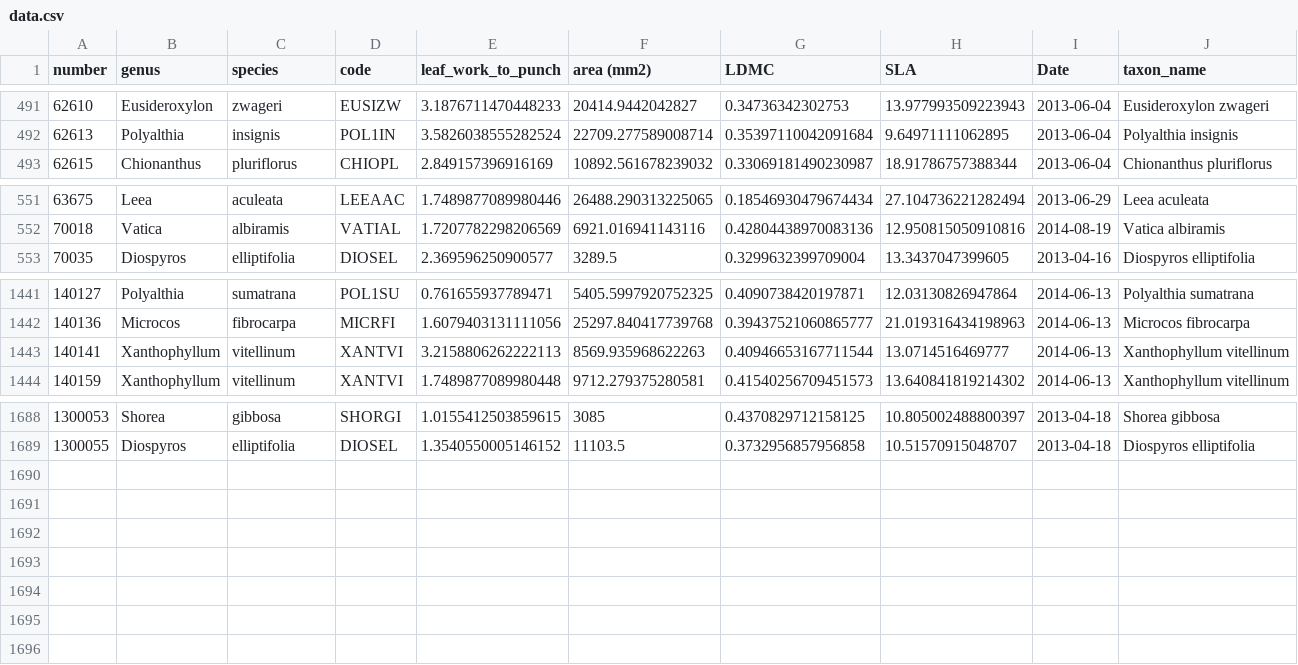
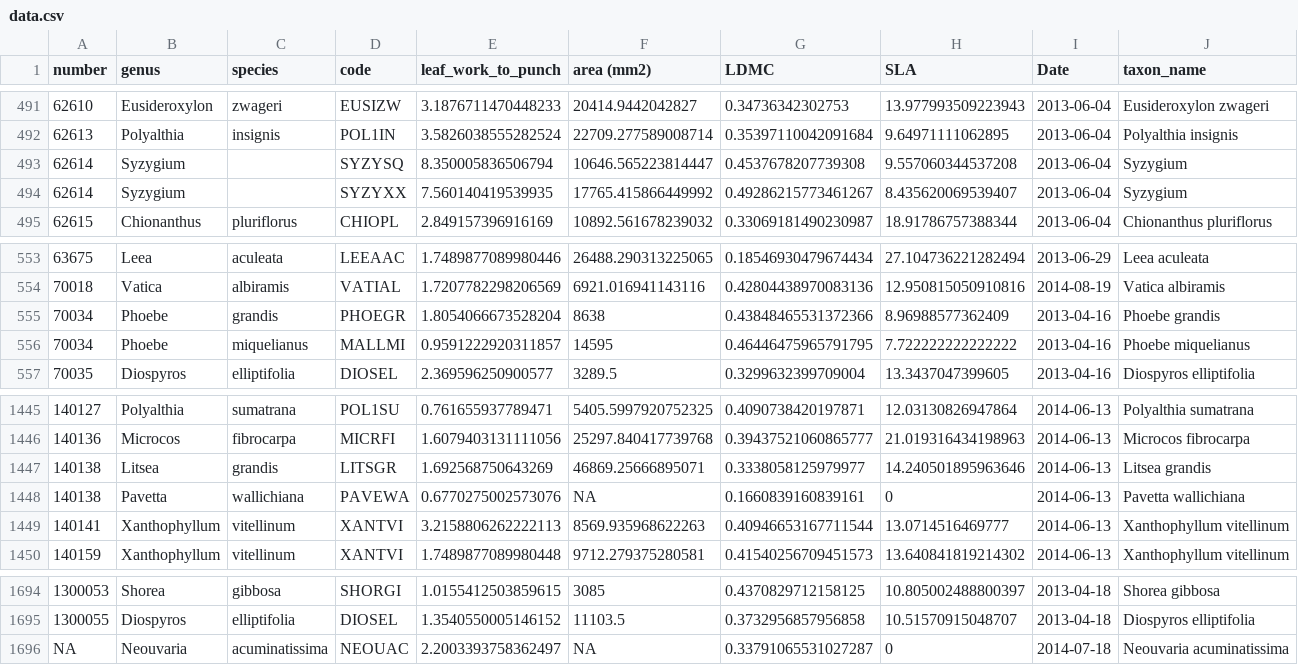
Before and after one commit to hrlai/MYtraits.build, a CSV file: data/Kaye_2013/data.csv, drawn as a sheet; only a part is shown, gaps mark what is left out; the diff names each change by its address in the sheet, - before the commit and + after, or states it on an @@ line.

Commit message:
move number exclusion to metadata from wrangling script

```diff
--- a/data/Kaye_2013/data.csv
+++ b/data/Kaye_2013/data.csv
+row 493: 62614 | Syzygium |  | SYZYSQ | 8.350005836506794 | 10646.565223814447 | 0.4537678207739308 | 9.557060344537208 | 2013-06-04 | Syzygium
+row 494: 62614 | Syzygium |  | SYZYXX | 7.560140419539935 | 17765.415866449992 | 0.49286215773461267 | 8.435620069539407 | 2013-06-04 | Syzygium
+row 555: 70034 | Phoebe | grandis | PHOEGR | 1.8054066673528204 | 8638 | 0.43848465531372366 | 8.96988577362409 | 2013-04-16 | Phoebe grandis
+row 556: 70034 | Phoebe | miquelianus | MALLMI | 0.9591222920311857 | 14595 | 0.46446475965791795 | 7.722222222222222 | 2013-04-16 | Phoebe miquelianus
+row 1447: 140138 | Litsea | grandis | LITSGR | 1.692568750643269 | 46869.25666895071 | 0.3338058125979977 | 14.240501895963646 | 2014-06-13 | Litsea grandis
+row 1448: 140138 | Pavetta | wallichiana | PAVEWA | 0.6770275002573076 | NA | 0.1660839160839161 | 0 | 2014-06-13 | Pavetta wallichiana
+row 1696: NA | Neouvaria | acuminatissima | NEOUAC | 2.2003393758362497 | NA | 0.33791065531027287 | 0 | 2014-07-18 | Neouvaria acuminatissima
```
Also changed, not shown: 1 other file.
